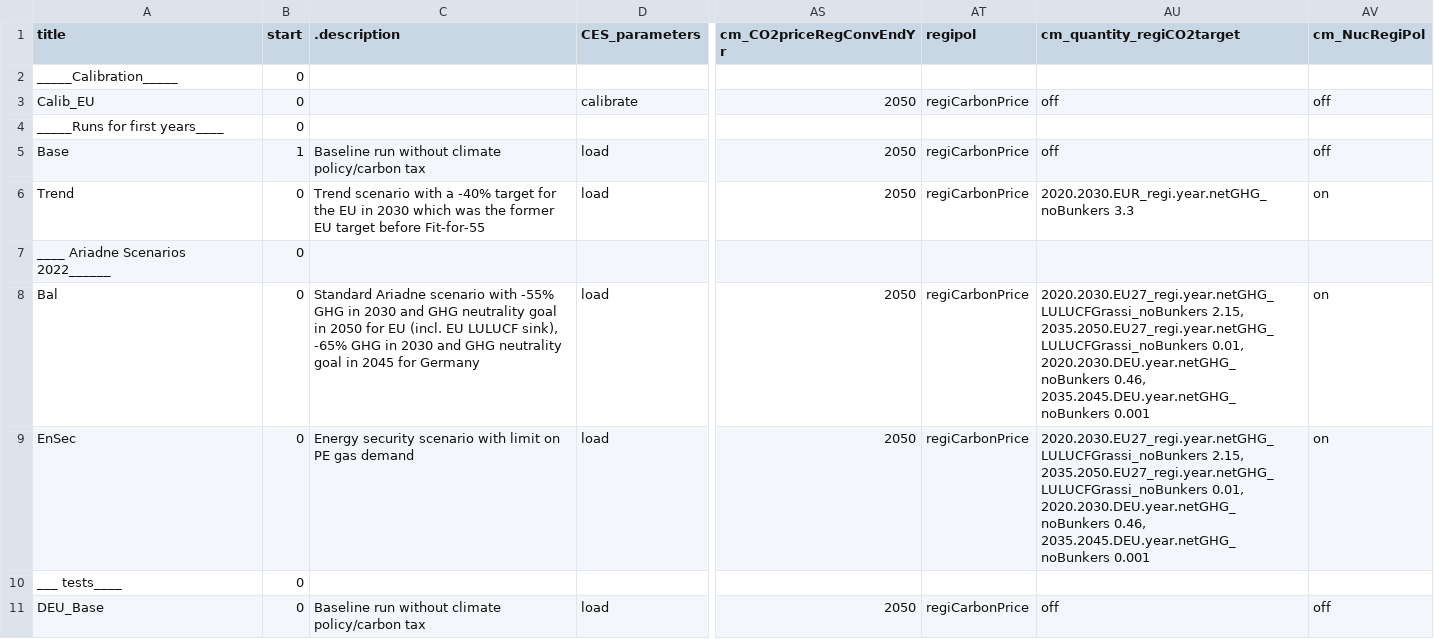
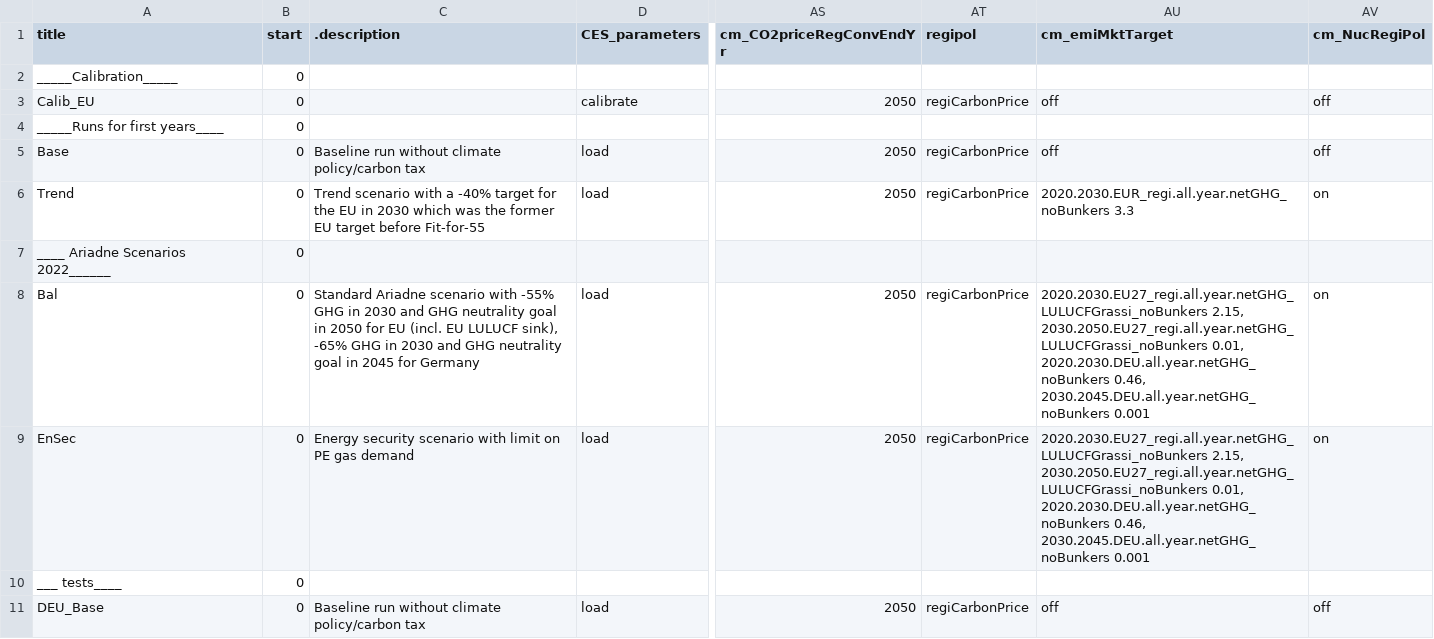
Before and after one commit to pweigmann/remind, a CSV file: config/21_regions_EU11/scenario_config_ariadne_production.csv, drawn as a sheet; only a part is shown, gaps mark what is left out; the diff names each change by its address in the sheet, - before the commit and + after, or states it on an @@ line.

Commit message:
update ariadne production config

```diff
--- a/config/21_regions_EU11/scenario_config_ariadne_production.csv
+++ b/config/21_regions_EU11/scenario_config_ariadne_production.csv
-AU1: cm_quantity_regiCO2target
+AU1: cm_emiMktTarget
-B5 (start): 1
+B5 (start): 0
-AU6 (cm_emiMktTarget): 2020.2030.EUR_regi.year.netGHG_noBunkers 3.3
+AU6 (cm_emiMktTarget): 2020.2030.EUR_regi.all.year.netGHG_noBunkers 3.3
-AU8:AU9 (cm_emiMktTarget): 2020.2030.EU27_regi.year.netGHG_LULUCFGrassi_noBunkers 2.15, 2035.2050.EU27_regi.year.netGHG_LULUCFGrassi_noBunkers 0.01, 2020.2030.DEU.year.netGHG_noBunkers 0.46, 2035.2045.DEU.year.netGHG_noBunkers 0.001
+AU8:AU9 (cm_emiMktTarget): 2020.2030.EU27_regi.all.year.netGHG_LULUCFGrassi_noBunkers 2.15, 2030.2050.EU27_regi.all.year.netGHG_LULUCFGrassi_noBunkers 0.01, 2020.2030.DEU.all.year.netGHG_noBunkers 0.46, 2030.2045.DEU.all.year.netGHG_noBunkers 0.001
```
